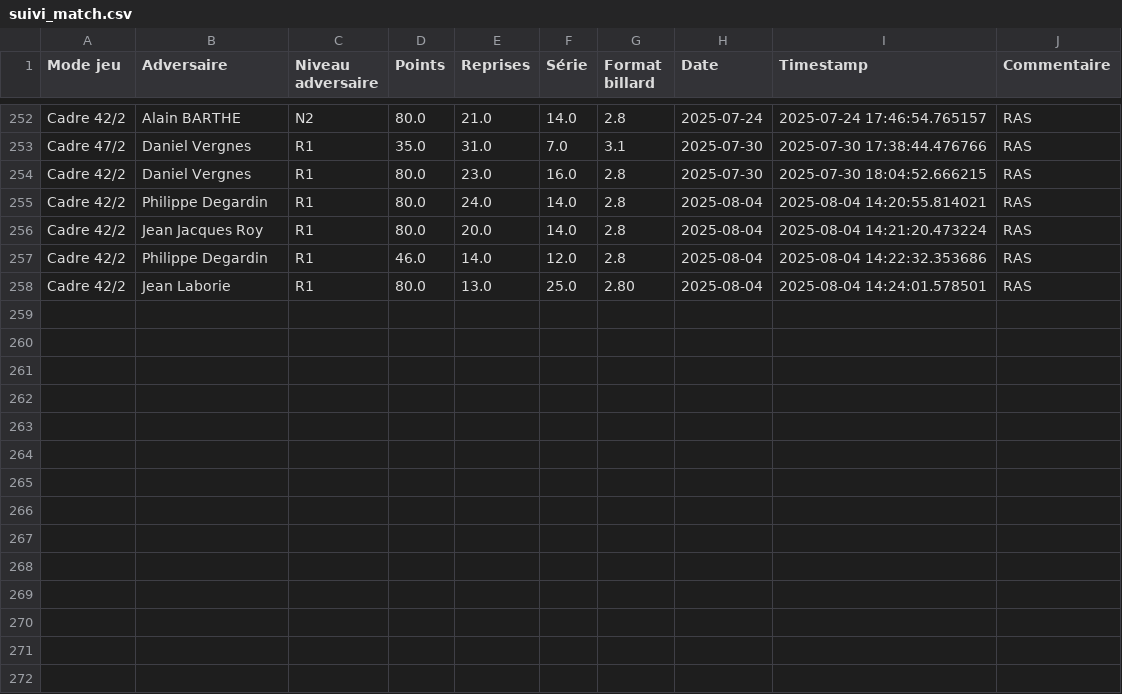
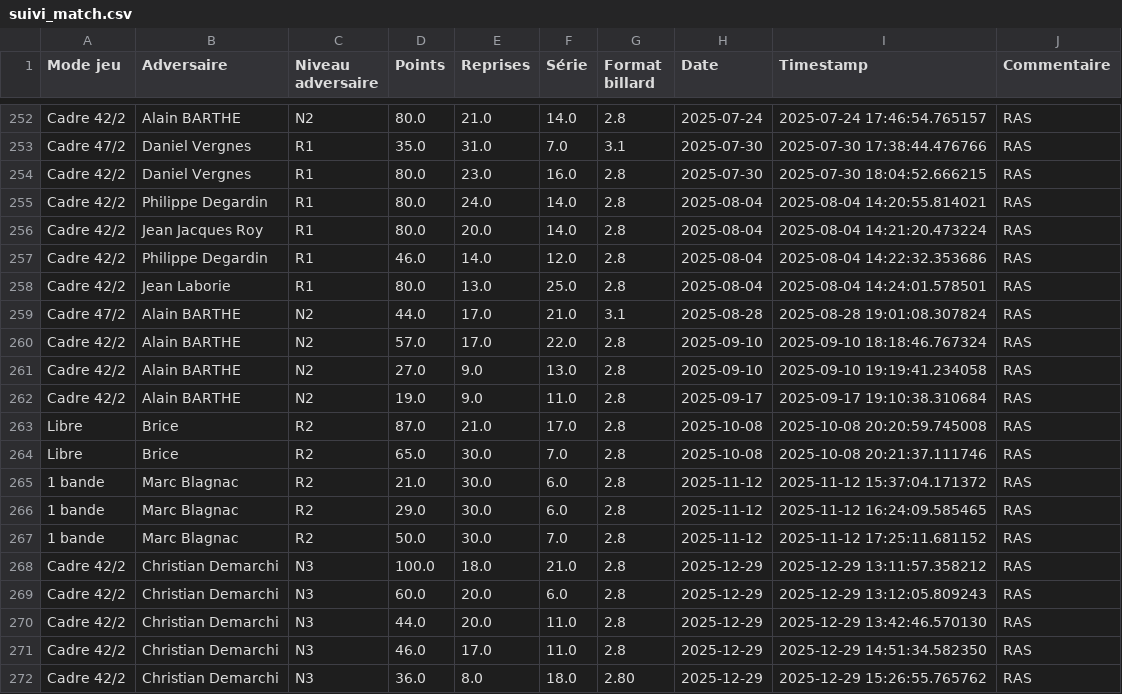
Before and after one commit to atroyagalvis/carom-coach, a CSV file: suivi_match.csv, drawn as a sheet; only a part is shown, gaps mark what is left out.

```diff
--- a/suivi_match.csv
+++ b/suivi_match.csv
@@ -257,2 +257,16 @@ Cadre 42/2,Jean Jacques Roy,R1,80.0,20.0,14.0,2.8,2025-08-04,2025-08-04 14:21:20
 Cadre 42/2,Philippe Degardin,R1,46.0,14.0,12.0,2.8,2025-08-04,2025-08-04 14:22:32.353686,RAS
-Cadre 42/2,Jean Laborie,R1,80.0,13.0,25.0,2.80,2025-08-04,2025-08-04 14:24:01.578501,RAS
+Cadre 42/2,Jean Laborie,R1,80.0,13.0,25.0,2.8,2025-08-04,2025-08-04 14:24:01.578501,RAS
+Cadre 47/2,Alain BARTHE,N2,44.0,17.0,21.0,3.1,2025-08-28,2025-08-28 19:01:08.307824,RAS
+Cadre 42/2,Alain BARTHE,N2,57.0,17.0,22.0,2.8,2025-09-10,2025-09-10 18:18:46.767324,RAS
+Cadre 42/2,Alain BARTHE,N2,27.0,9.0,13.0,2.8,2025-09-10,2025-09-10 19:19:41.234058,RAS
+Cadre 42/2,Alain BARTHE,N2,19.0,9.0,11.0,2.8,2025-09-17,2025-09-17 19:10:38.310684,RAS
+Libre,Brice,R2,87.0,21.0,17.0,2.8,2025-10-08,2025-10-08 20:20:59.745008,RAS
+Libre,Brice,R2,65.0,30.0,7.0,2.8,2025-10-08,2025-10-08 20:21:37.111746,RAS
+1 bande,Marc Blagnac ,R2,21.0,30.0,6.0,2.8,2025-11-12,2025-11-12 15:37:04.171372,RAS
+1 bande,Marc Blagnac ,R2,29.0,30.0,6.0,2.8,2025-11-12,2025-11-12 16:24:09.585465,RAS
+1 bande,Marc Blagnac ,R2,50.0,30.0,7.0,2.8,2025-11-12,2025-11-12 17:25:11.681152,RAS
+Cadre 42/2,Christian Demarchi,N3,100.0,18.0,21.0,2.8,2025-12-29,2025-12-29 13:11:57.358212,RAS
+Cadre 42/2,Christian Demarchi,N3,60.0,20.0,6.0,2.8,2025-12-29,2025-12-29 13:12:05.809243,RAS
+Cadre 42/2,Christian Demarchi,N3,44.0,20.0,11.0,2.8,2025-12-29,2025-12-29 13:42:46.570130,RAS
+Cadre 42/2,Christian Demarchi,N3,46.0,17.0,11.0,2.8,2025-12-29,2025-12-29 14:51:34.582350,RAS
+Cadre 42/2,Christian Demarchi,N3,36.0,8.0,18.0,2.80,2025-12-29,2025-12-29 15:26:55.765762,RAS
```
Also changed, not shown: suivi_entrainement.csv, 1 other file.
